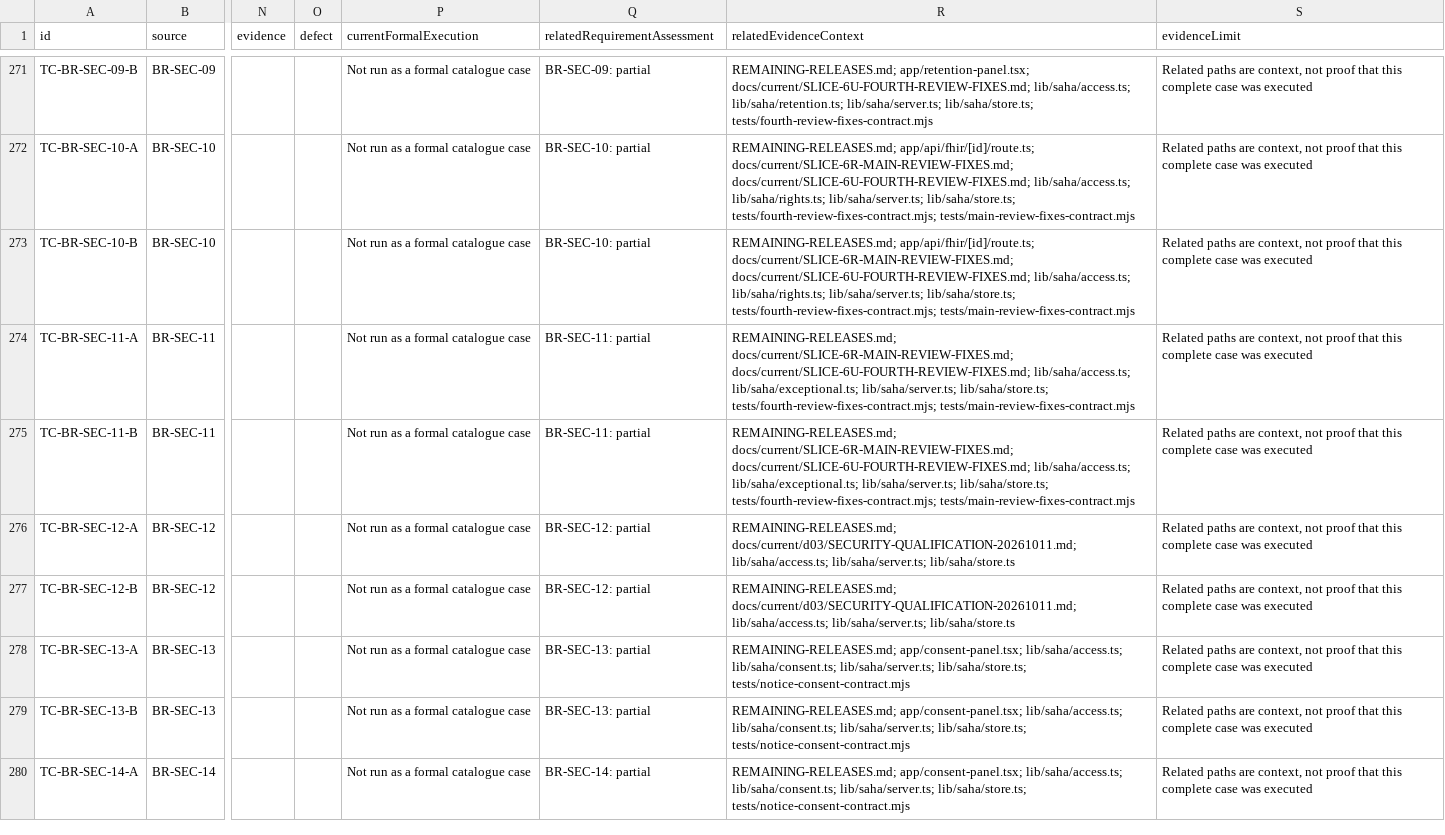
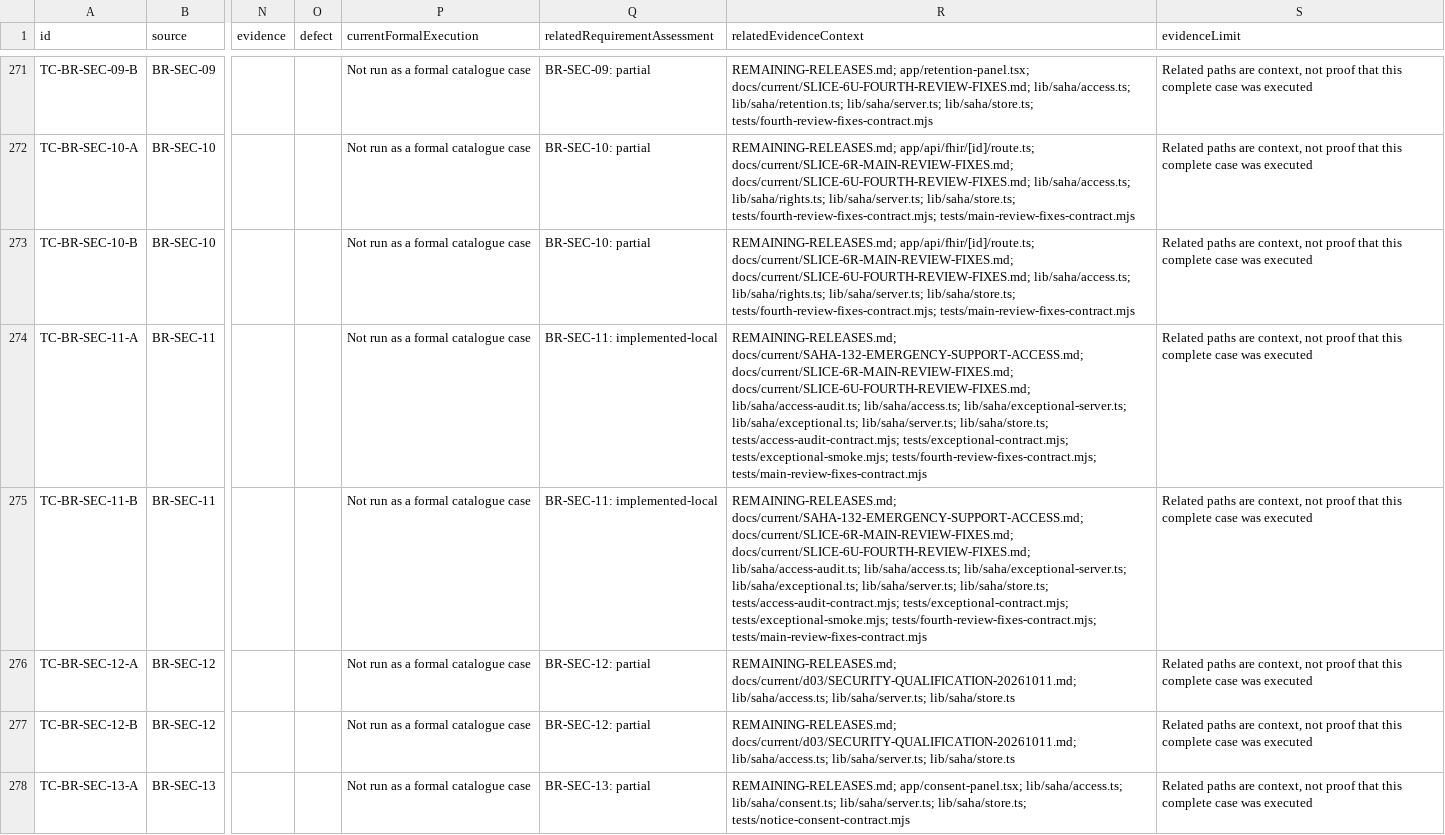
Before and after one commit to nakul175/saha-health, a CSV file: docs/current/TEST-CATALOGUE.csv, drawn as a sheet; only a part is shown, gaps mark what is left out; the shorter side is filled out with more unchanged rows; the diff names each change by its address in the sheet, - before the commit and + after, or states it on an @@ line.

```diff
--- a/docs/current/TEST-CATALOGUE.csv
+++ b/docs/current/TEST-CATALOGUE.csv
-Q274:Q275 (relatedRequirementAssessment): BR-SEC-11: partial
+Q274:Q275 (relatedRequirementAssessment): BR-SEC-11: implemented-local
-R274:R275 (relatedEvidenceContext): REMAINING-RELEASES.md; docs/current/SLICE-6R-MAIN-REVIEW-FIXES.md; docs/current/SLICE-6U-FOURTH-REVIEW-FIXES.md; lib/saha/access.ts; lib/saha/exceptional.ts; lib/saha/server.ts; lib/saha/store.ts; tests/fourth-review-fixes-contract.mjs; tests/main-review-fixes-contract.mjs
+R274:R275 (relatedEvidenceContext): REMAINING-RELEASES.md; docs/current/SAHA-132-EMERGENCY-SUPPORT-ACCESS.md; docs/current/SLICE-6R-MAIN-REVIEW-FIXES.md; docs/current/SLICE-6U-FOURTH-REVIEW-FIXES.md; lib/saha/access-audit.ts; lib/saha/access.ts; lib/saha/exceptional-server.ts; lib/saha/exceptional.ts; lib/saha/server.ts; lib/saha/store.ts; tests/access-audit-contract.mjs; tests/exceptional-contract.mjs; tests/exceptional-smoke.mjs; tests/fourth-review-fixes-contract.mjs; tests/main-review-fixes-contract.mjs
```
Also changed, not shown: requirements/assessment.tsv, requirements/traceability.csv, 10 other files.
